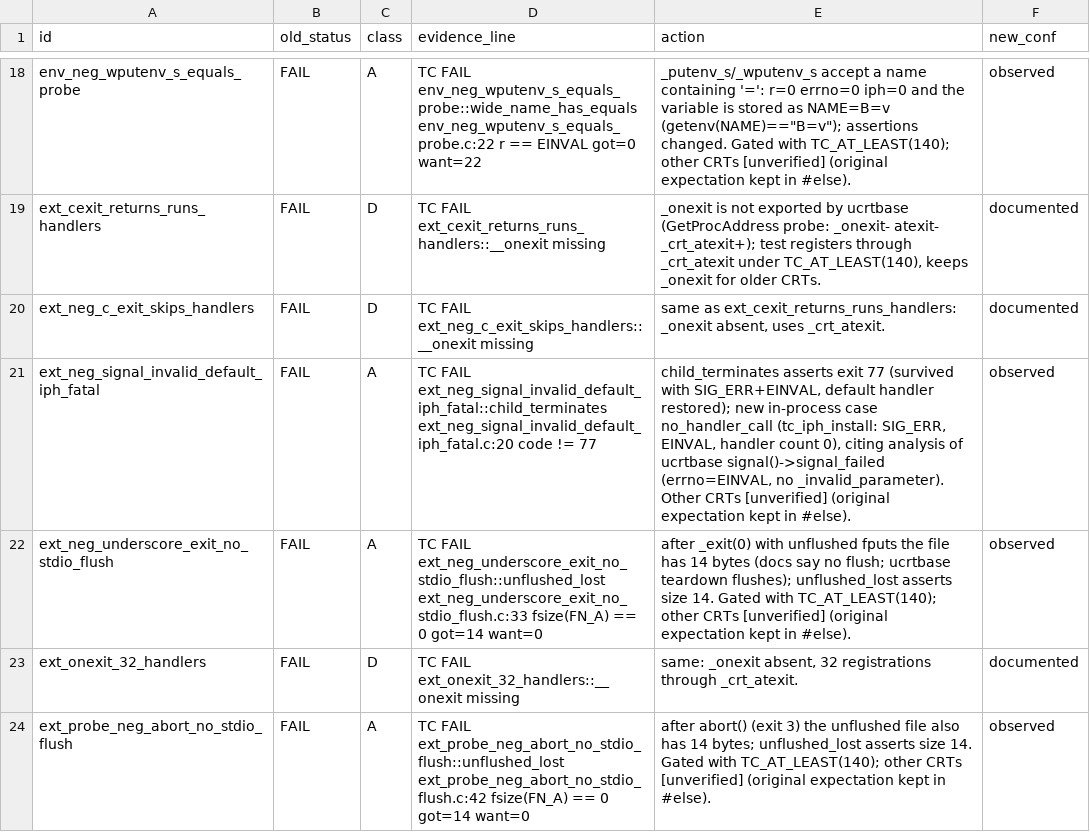
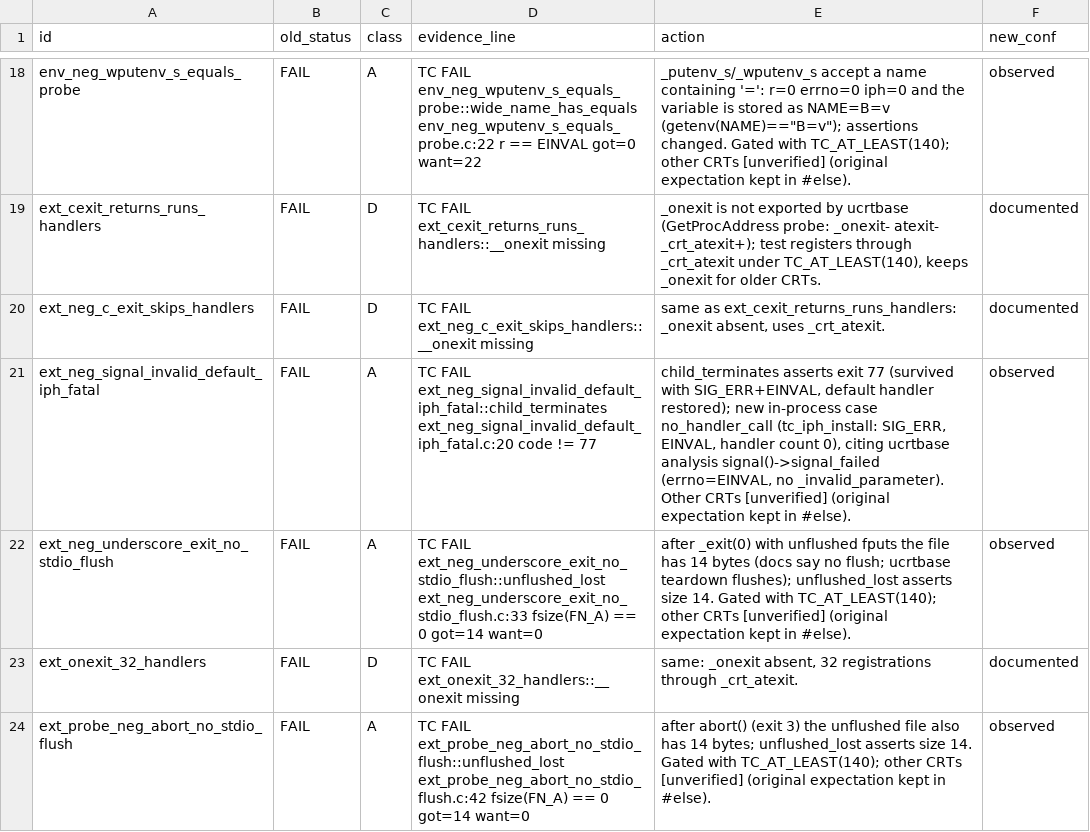
Before and after one commit to iceisfun/industrial7_test_msvcrt, a TSV file: results/triage-win10.d/wp5-rest-0.tsv, drawn as a sheet; only a part is shown, gaps mark what is left out.

```diff
--- a/results/triage-win10.d/wp5-rest-0.tsv
+++ b/results/triage-win10.d/wp5-rest-0.tsv
@@ -20,3 +20,3 @@ ext_cexit_returns_runs_handlers	FAIL	D	TC FAIL ext_cexit_returns_runs_handlers::
 ext_neg_c_exit_skips_handlers	FAIL	D	TC FAIL ext_neg_c_exit_skips_handlers::__onexit missing	same as ext_cexit_returns_runs_handlers: _onexit absent, uses _crt_atexit.	documented
-ext_neg_signal_invalid_default_iph_fatal	FAIL	A	TC FAIL ext_neg_signal_invalid_default_iph_fatal::child_terminates ext_neg_signal_invalid_default_iph_fatal.c:20 code != 77	child_terminates asserts exit 77 (survived with SIG_ERR+EINVAL, default handler restored); new in-process case no_handler_call (tc_iph_install: SIG_ERR, EINVAL, handler count 0), citing analysis of ucrtbase signal()->signal_failed (errno=EINVAL, no _invalid_parameter). Other CRTs [unverified] (original expectation kept in #else).	observed
+ext_neg_signal_invalid_default_iph_fatal	FAIL	A	TC FAIL ext_neg_signal_invalid_default_iph_fatal::child_terminates ext_neg_signal_invalid_default_iph_fatal.c:20 code != 77	child_terminates asserts exit 77 (survived with SIG_ERR+EINVAL, default handler restored); new in-process case no_handler_call (tc_iph_install: SIG_ERR, EINVAL, handler count 0), citing ucrtbase analysis signal()->signal_failed (errno=EINVAL, no _invalid_parameter). Other CRTs [unverified] (original expectation kept in #else).	observed
 ext_neg_underscore_exit_no_stdio_flush	FAIL	A	TC FAIL ext_neg_underscore_exit_no_stdio_flush::unflushed_lost ext_neg_underscore_exit_no_stdio_flush.c:33 fsize(FN_A) == 0 got=14 want=0	after _exit(0) with unflushed fputs the file has 14 bytes (docs say no flush; ucrtbase teardown flushes); unflushed_lost asserts size 14. Gated with TC_AT_LEAST(140); other CRTs [unverified] (original expectation kept in #else).	observed
```
Also changed, not shown: results/triage-win10.d/wp1-printf-2.tsv, results/triage-win10.d/wp5-rest-1.tsv, 34 other files.
